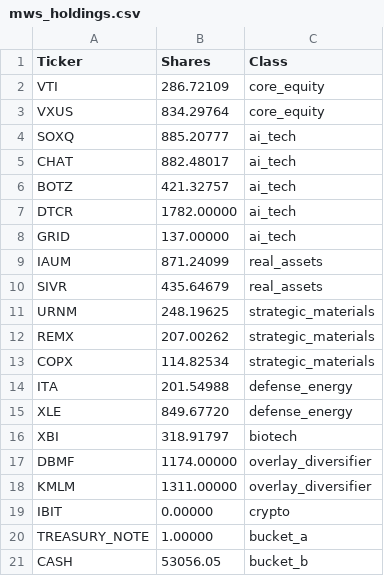
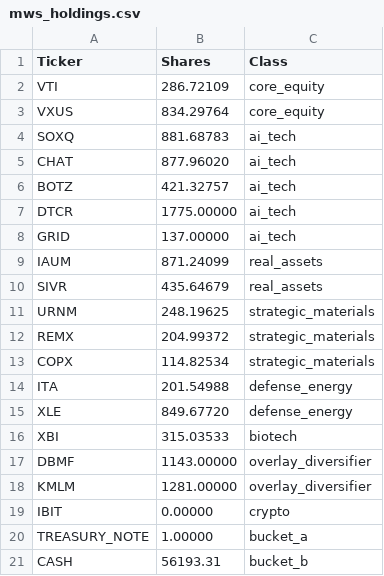
Before and after one commit to ziggermeister/project-mws-public, a CSV file: mws_holdings.csv, drawn as a sheet.

```diff
--- a/mws_holdings.csv
+++ b/mws_holdings.csv
@@ -3,6 +3,6 @@ VTI,286.72109,core_equity
 VXUS,834.29764,core_equity
-SOXQ,885.20777,ai_tech
-CHAT,882.48017,ai_tech
+SOXQ,881.68783,ai_tech
+CHAT,877.96020,ai_tech
 BOTZ,421.32757,ai_tech
-DTCR,1782.00000,ai_tech
+DTCR,1775.00000,ai_tech
 GRID,137.00000,ai_tech
@@ -11,3 +11,3 @@ SIVR,435.64679,real_assets
 URNM,248.19625,strategic_materials
-REMX,207.00262,strategic_materials
+REMX,204.99372,strategic_materials
 COPX,114.82534,strategic_materials
@@ -15,7 +15,7 @@ ITA,201.54988,defense_energy
 XLE,849.67720,defense_energy
-XBI,318.91797,biotech
-DBMF,1174.00000,overlay_diversifier
-KMLM,1311.00000,overlay_diversifier
+XBI,315.03533,biotech
+DBMF,1143.00000,overlay_diversifier
+KMLM,1281.00000,overlay_diversifier
 IBIT,0.00000,crypto
 TREASURY_NOTE,1.00000,bucket_a
-CASH,53056.05,bucket_b
+CASH,56193.31,bucket_b
```
Also changed, not shown: mws_recent_performance.csv.
